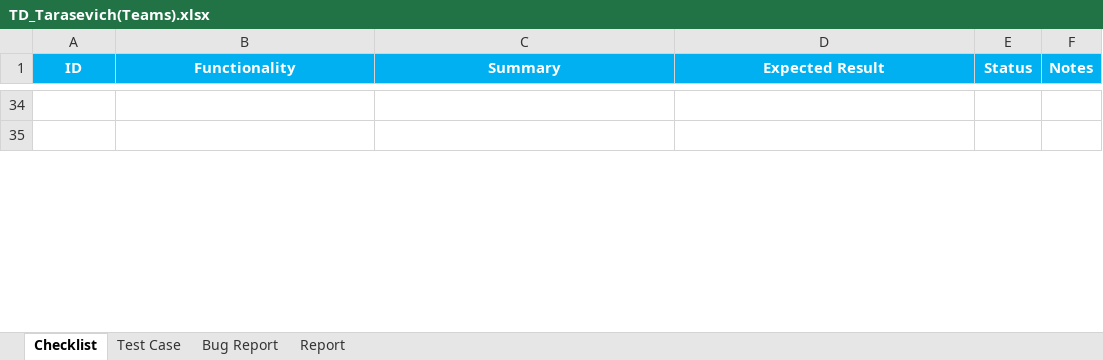
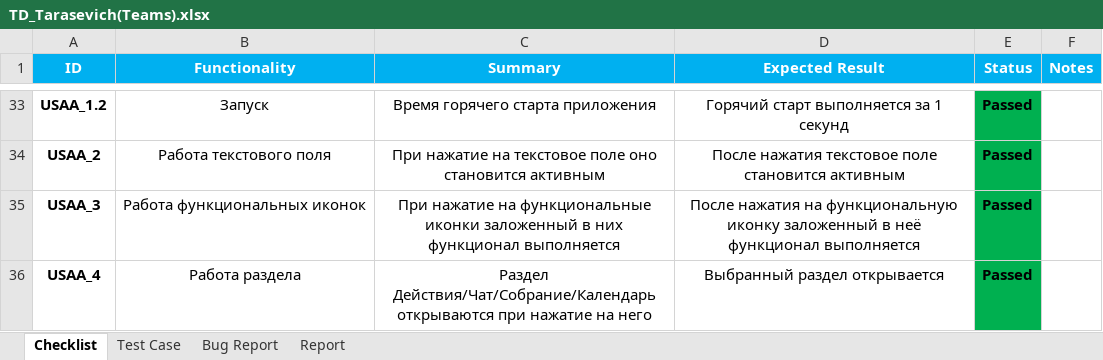
Before and after one commit to LesHaTaR/TMS_DipWork-Teams, an Excel workbook: TD_Tarasevich(Teams).xlsx, sheet Checklist, drawn as a sheet; only a part is shown, gaps mark what is left out; values as stored, in another font and other column widths than the file's, no borders; charts and pictures not drawn; addresses are those after the commit; the diff covers the shown part only; the diff names each change by its address in the sheet, - before the commit and + after, or states it on an @@ line.

```diff
--- a/TD_Tarasevich(Teams).xlsx (sheet Checklist)
+++ b/TD_Tarasevich(Teams).xlsx (sheet Checklist)
-row 33: (empty)
+row 33: USAA_1.2 | Запуск | Время горячего старта приложения | Горячий старт выполняется за 1 секунд | Passed
-E33:E34 fill: none
+E33:E34 fill: #00B050
-row 34: (empty)
+row 34: USAA_2 | Работа текстового поля | При нажатие на текстовое поле оно становится активным | После нажатия текстовое поле становится активным | Passed
+row 35: USAA_3 | Работа функциональных иконок | При нажатие на функциональные иконки заложенный в них функционал выполняется | После нажатия на функциональную иконку заложенный в неё функционал выполняется | Passed
+row 36: USAA_4 | Работа раздела | Раздел Действия/Чат/Собрание/Календарь открываются при нажатие на него | Выбранный раздел открывается | Passed
```
Also changed, not shown: 4 added rows, 2 removed rows, 65 edited cells and cell formats elsewhere in this sheet, sheet Test Case, charts or pictures.
